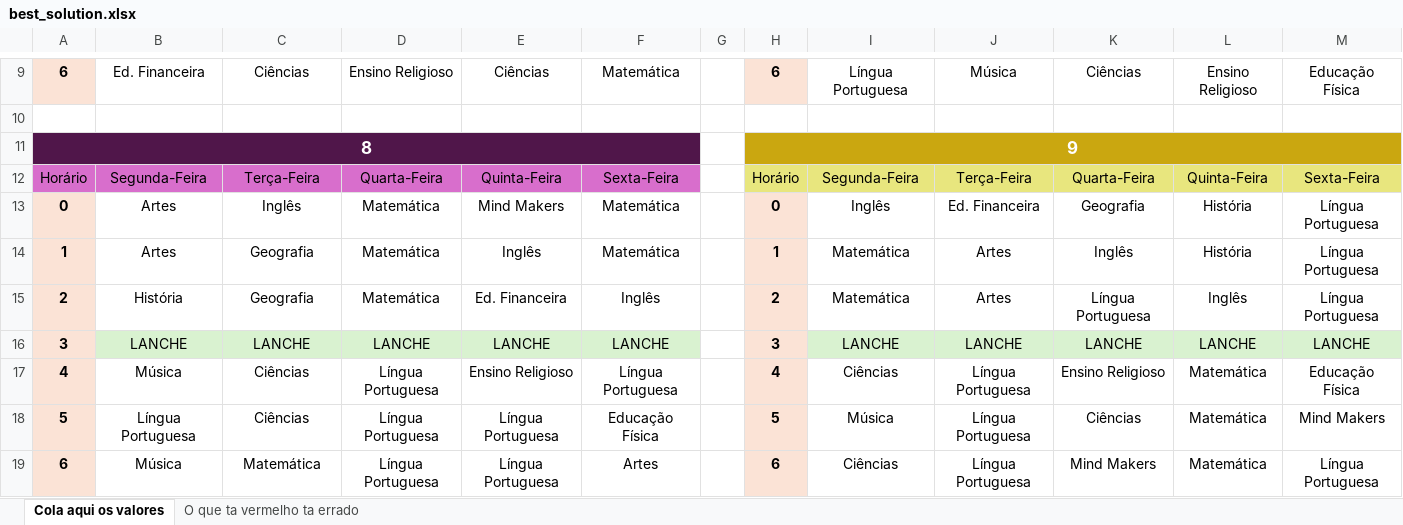
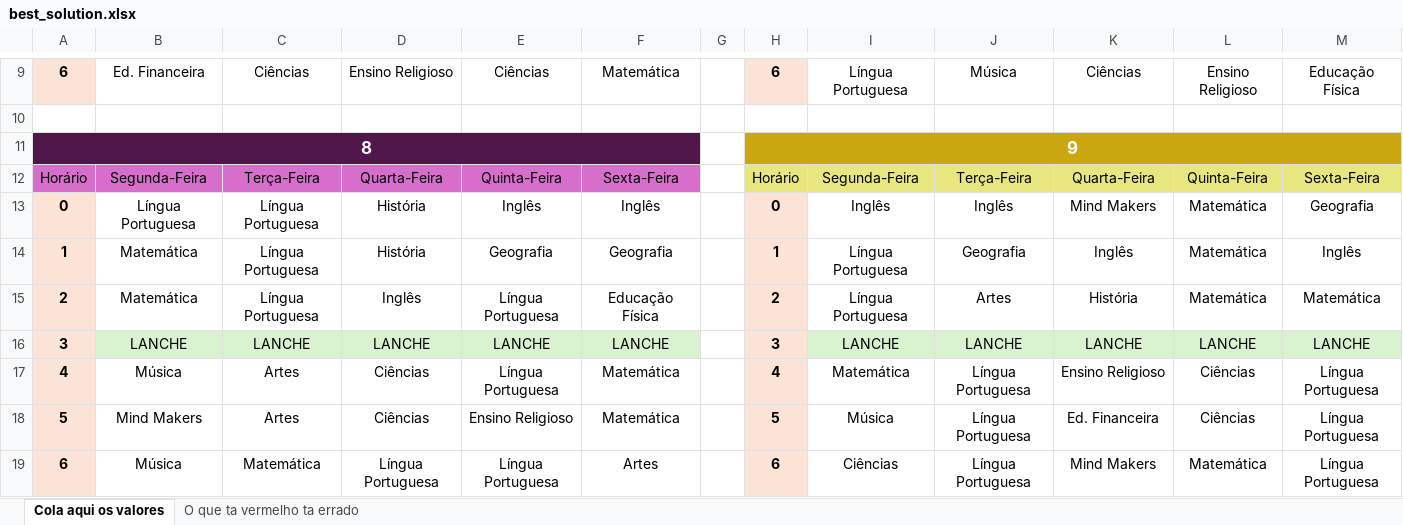
Before and after one commit to hyskoniho/evoAlg-scheduling, an Excel workbook: data/best_solution.xlsx, sheet Cola aqui os valores, drawn as a sheet; only a part is shown, gaps mark what is left out; values as stored, in another font and other column widths than the file's, no borders; removed rows and columns are numbered as before the commit, all else as after; the diff covers the shown part only; the diff names each change by its address in the sheet, - before the commit and + after, or states it on an @@ line.

```diff
--- a/data/best_solution.xlsx (sheet Cola aqui os valores)
+++ b/data/best_solution.xlsx (sheet Cola aqui os valores)
-B13: Artes
+B13: Língua Portuguesa
-C13: Inglês
+C13: Língua Portuguesa
-D13:D14: Matemática
+D13:D14: História
-E13: Mind Makers
+E13: Inglês
-F13: Matemática
+F13: Inglês
-J13: Ed. Financeira
+J13: Inglês
-K13: Geografia
+K13: Mind Makers
-L13:L14: História
+L13:L14: Matemática
-M13: Língua Portuguesa
+M13: Geografia
-B14: Artes
+B14: Matemática
-C14: Geografia
+C14: Língua Portuguesa
-E14: Inglês
+E14: Geografia
-F14: Matemática
+F14: Geografia
-I14: Matemática
+I14: Língua Portuguesa
-J14: Artes
+J14: Geografia
-M14: Língua Portuguesa
+M14: Inglês
-row 15: 2 | História | Geografia | Matemática | Ed. Financeira | Inglês |  | 2 | Matemática | Artes | Língua Portuguesa | Inglês | Língua Portuguesa
+row 15: 2 | Matemática | Língua Portuguesa | Inglês | Língua Portuguesa | Educação Física |  | 2 | Língua Portuguesa | Artes | História | Matemática | Matemática
-C17:C18: Ciências
+C17:C18: Artes
-D17:D18: Língua Portuguesa
+D17:D18: Ciências
-E17: Ensino Religioso
+E17: Língua Portuguesa
-F17: Língua Portuguesa
+F17: Matemática
-I17: Ciências
+I17: Matemática
-L17:L18: Matemática
+L17:L18: Ciências
-M17: Educação Física
+M17: Língua Portuguesa
-B18: Língua Portuguesa
+B18: Mind Makers
-E18: Língua Portuguesa
+E18: Ensino Religioso
-F18: Educação Física
+F18: Matemática
-K18: Ciências
+K18: Ed. Financeira
-M18: Mind Makers
+M18: Língua Portuguesa
```
Also changed, not shown: 1 added row, 1 removed row and 29 edited cells elsewhere in this sheet, 9 other files.
